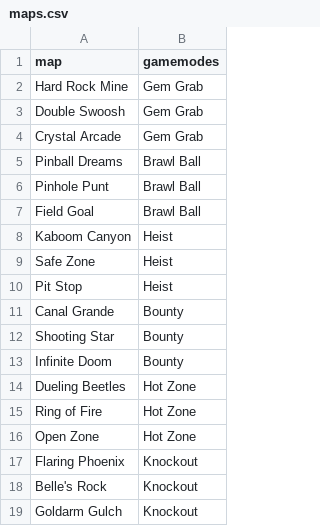
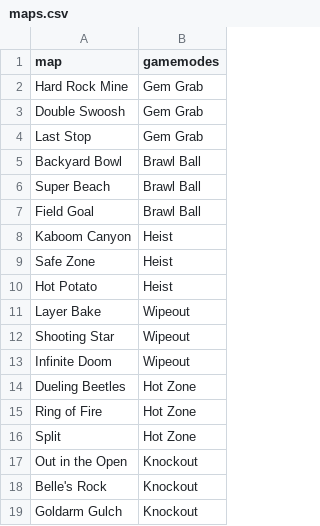
Before and after one commit to nicholas-wan/brawlstars, a CSV file: maps/maps.csv, drawn as a sheet.

```diff
--- a/maps/maps.csv
+++ b/maps/maps.csv
@@ -3,5 +3,5 @@ Hard Rock Mine,Gem Grab
 Double Swoosh,Gem Grab
-Crystal Arcade,Gem Grab
-Pinball Dreams,Brawl Ball
-Pinhole Punt,Brawl Ball
+Last Stop,Gem Grab
+Backyard Bowl,Brawl Ball
+Super Beach,Brawl Ball
 Field Goal,Brawl Ball
@@ -9,10 +9,10 @@ Kaboom Canyon,Heist
 Safe Zone,Heist
-Pit Stop,Heist
-Canal Grande,Bounty
-Shooting Star,Bounty
-Infinite Doom,Bounty
+Hot Potato,Heist
+Layer Bake,Wipeout
+Shooting Star,Wipeout
+Infinite Doom,Wipeout
 Dueling Beetles,Hot Zone
 Ring of Fire,Hot Zone
-Open Zone,Hot Zone
-Flaring Phoenix,Knockout
+Split,Hot Zone
+Out in the Open,Knockout
 Belle's Rock,Knockout
```
Also changed, not shown: maps/pro_battles.csv, 3 other files.
